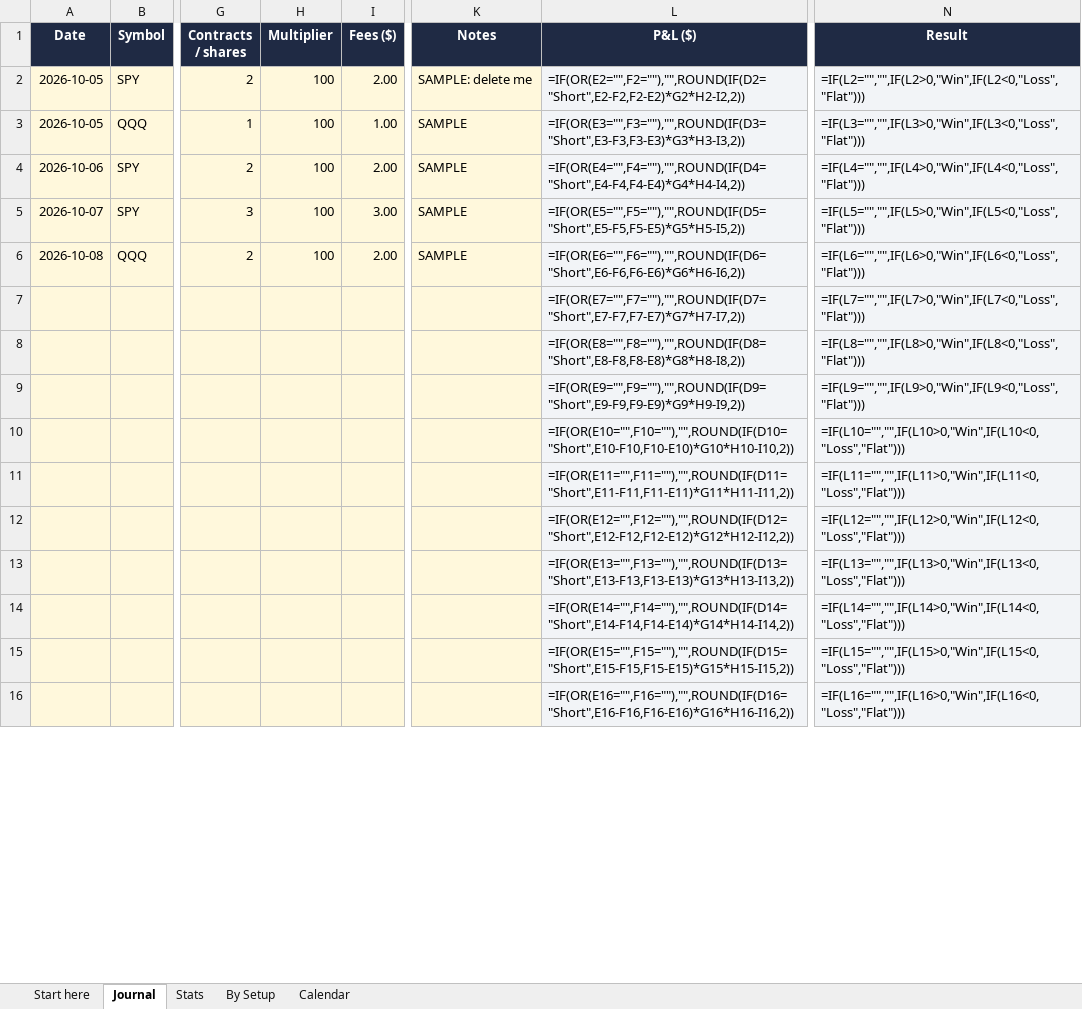
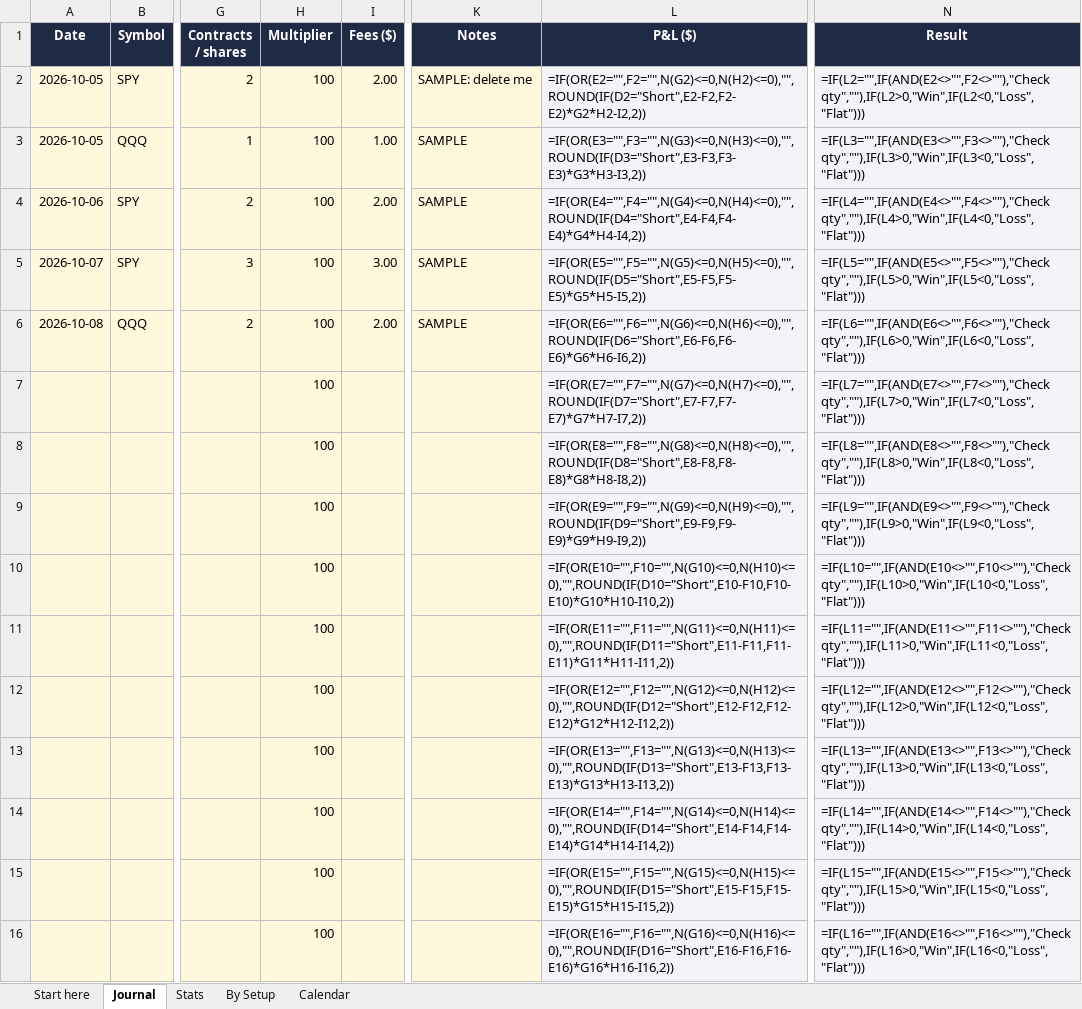
Before and after one commit to vivekgomathinayagam-ux/Trading-lab, an Excel workbook: hustles/templates/product/Options Day Trader Journal.xlsx, sheet Journal, drawn as a sheet; only a part is shown, gaps mark what is left out; values as stored, in another font and other column widths than the file's, no borders; formulas without a stored value are shown as written; conditional formats not drawn; the diff covers the shown part only; the diff names each change by its address in the sheet, - before the commit and + after, or states it on an @@ line.

```diff
--- a/hustles/templates/product/Options Day Trader Journal.xlsx (sheet Journal)
+++ b/hustles/templates/product/Options Day Trader Journal.xlsx (sheet Journal)
-L2 (P&L ($)): =IF(OR(E2="",F2=""),"",ROUND(IF(D2="Short",E2-F2,F2-E2)*G2*H2-I2,2))
+L2 (P&L ($)): =IF(OR(E2="",F2="",N(G2)<=0,N(H2)<=0),"",ROUND(IF(D2="Short",E2-F2,F2-E2)*G2*H2-I2,2))
-N2 (Result): =IF(L2="","",IF(L2>0,"Win",IF(L2<0,"Loss","Flat")))
+N2 (Result): =IF(L2="",IF(AND(E2<>"",F2<>""),"Check qty",""),IF(L2>0,"Win",IF(L2<0,"Loss","Flat")))
-L3 (P&L ($)): =IF(OR(E3="",F3=""),"",ROUND(IF(D3="Short",E3-F3,F3-E3)*G3*H3-I3,2))
+L3 (P&L ($)): =IF(OR(E3="",F3="",N(G3)<=0,N(H3)<=0),"",ROUND(IF(D3="Short",E3-F3,F3-E3)*G3*H3-I3,2))
-N3 (Result): =IF(L3="","",IF(L3>0,"Win",IF(L3<0,"Loss","Flat")))
+N3 (Result): =IF(L3="",IF(AND(E3<>"",F3<>""),"Check qty",""),IF(L3>0,"Win",IF(L3<0,"Loss","Flat")))
-L4 (P&L ($)): =IF(OR(E4="",F4=""),"",ROUND(IF(D4="Short",E4-F4,F4-E4)*G4*H4-I4,2))
+L4 (P&L ($)): =IF(OR(E4="",F4="",N(G4)<=0,N(H4)<=0),"",ROUND(IF(D4="Short",E4-F4,F4-E4)*G4*H4-I4,2))
-N4 (Result): =IF(L4="","",IF(L4>0,"Win",IF(L4<0,"Loss","Flat")))
+N4 (Result): =IF(L4="",IF(AND(E4<>"",F4<>""),"Check qty",""),IF(L4>0,"Win",IF(L4<0,"Loss","Flat")))
-L5 (P&L ($)): =IF(OR(E5="",F5=""),"",ROUND(IF(D5="Short",E5-F5,F5-E5)*G5*H5-I5,2))
+L5 (P&L ($)): =IF(OR(E5="",F5="",N(G5)<=0,N(H5)<=0),"",ROUND(IF(D5="Short",E5-F5,F5-E5)*G5*H5-I5,2))
-N5 (Result): =IF(L5="","",IF(L5>0,"Win",IF(L5<0,"Loss","Flat")))
+N5 (Result): =IF(L5="",IF(AND(E5<>"",F5<>""),"Check qty",""),IF(L5>0,"Win",IF(L5<0,"Loss","Flat")))
-L6 (P&L ($)): =IF(OR(E6="",F6=""),"",ROUND(IF(D6="Short",E6-F6,F6-E6)*G6*H6-I6,2))
+L6 (P&L ($)): =IF(OR(E6="",F6="",N(G6)<=0,N(H6)<=0),"",ROUND(IF(D6="Short",E6-F6,F6-E6)*G6*H6-I6,2))
-N6 (Result): =IF(L6="","",IF(L6>0,"Win",IF(L6<0,"Loss","Flat")))
+N6 (Result): =IF(L6="",IF(AND(E6<>"",F6<>""),"Check qty",""),IF(L6>0,"Win",IF(L6<0,"Loss","Flat")))
-H7:H16 (Multiplier): (empty)
+H7:H16 (Multiplier): 100
-L7 (P&L ($)): =IF(OR(E7="",F7=""),"",ROUND(IF(D7="Short",E7-F7,F7-E7)*G7*H7-I7,2))
+L7 (P&L ($)): =IF(OR(E7="",F7="",N(G7)<=0,N(H7)<=0),"",ROUND(IF(D7="Short",E7-F7,F7-E7)*G7*H7-I7,2))
-N7 (Result): =IF(L7="","",IF(L7>0,"Win",IF(L7<0,"Loss","Flat")))
+N7 (Result): =IF(L7="",IF(AND(E7<>"",F7<>""),"Check qty",""),IF(L7>0,"Win",IF(L7<0,"Loss","Flat")))
-L8 (P&L ($)): =IF(OR(E8="",F8=""),"",ROUND(IF(D8="Short",E8-F8,F8-E8)*G8*H8-I8,2))
+L8 (P&L ($)): =IF(OR(E8="",F8="",N(G8)<=0,N(H8)<=0),"",ROUND(IF(D8="Short",E8-F8,F8-E8)*G8*H8-I8,2))
-N8 (Result): =IF(L8="","",IF(L8>0,"Win",IF(L8<0,"Loss","Flat")))
+N8 (Result): =IF(L8="",IF(AND(E8<>"",F8<>""),"Check qty",""),IF(L8>0,"Win",IF(L8<0,"Loss","Flat")))
-L9 (P&L ($)): =IF(OR(E9="",F9=""),"",ROUND(IF(D9="Short",E9-F9,F9-E9)*G9*H9-I9,2))
+L9 (P&L ($)): =IF(OR(E9="",F9="",N(G9)<=0,N(H9)<=0),"",ROUND(IF(D9="Short",E9-F9,F9-E9)*G9*H9-I9,2))
-N9 (Result): =IF(L9="","",IF(L9>0,"Win",IF(L9<0,"Loss","Flat")))
+N9 (Result): =IF(L9="",IF(AND(E9<>"",F9<>""),"Check qty",""),IF(L9>0,"Win",IF(L9<0,"Loss","Flat")))
-L10 (P&L ($)): =IF(OR(E10="",F10=""),"",ROUND(IF(D10="Short",E10-F10,F10-E10)*G10*H10-I10,2))
+L10 (P&L ($)): =IF(OR(E10="",F10="",N(G10)<=0,N(H10)<=0),"",ROUND(IF(D10="Short",E10-F10,F10-E10)*G10*H10-I10,2))
-N10 (Result): =IF(L10="","",IF(L10>0,"Win",IF(L10<0,"Loss","Flat")))
+N10 (Result): =IF(L10="",IF(AND(E10<>"",F10<>""),"Check qty",""),IF(L10>0,"Win",IF(L10<0,"Loss","Flat")))
-L11 (P&L ($)): =IF(OR(E11="",F11=""),"",ROUND(IF(D11="Short",E11-F11,F11-E11)*G11*H11-I11,2))
+L11 (P&L ($)): =IF(OR(E11="",F11="",N(G11)<=0,N(H11)<=0),"",ROUND(IF(D11="Short",E11-F11,F11-E11)*G11*H11-I11,2))
-N11 (Result): =IF(L11="","",IF(L11>0,"Win",IF(L11<0,"Loss","Flat")))
+N11 (Result): =IF(L11="",IF(AND(E11<>"",F11<>""),"Check qty",""),IF(L11>0,"Win",IF(L11<0,"Loss","Flat")))
-L12 (P&L ($)): =IF(OR(E12="",F12=""),"",ROUND(IF(D12="Short",E12-F12,F12-E12)*G12*H12-I12,2))
+L12 (P&L ($)): =IF(OR(E12="",F12="",N(G12)<=0,N(H12)<=0),"",ROUND(IF(D12="Short",E12-F12,F12-E12)*G12*H12-I12,2))
-N12 (Result): =IF(L12="","",IF(L12>0,"Win",IF(L12<0,"Loss","Flat")))
+N12 (Result): =IF(L12="",IF(AND(E12<>"",F12<>""),"Check qty",""),IF(L12>0,"Win",IF(L12<0,"Loss","Flat")))
-L13 (P&L ($)): =IF(OR(E13="",F13=""),"",ROUND(IF(D13="Short",E13-F13,F13-E13)*G13*H13-I13,2))
+L13 (P&L ($)): =IF(OR(E13="",F13="",N(G13)<=0,N(H13)<=0),"",ROUND(IF(D13="Short",E13-F13,F13-E13)*G13*H13-I13,2))
-N13 (Result): =IF(L13="","",IF(L13>0,"Win",IF(L13<0,"Loss","Flat")))
+N13 (Result): =IF(L13="",IF(AND(E13<>"",F13<>""),"Check qty",""),IF(L13>0,"Win",IF(L13<0,"Loss","Flat")))
-L14 (P&L ($)): =IF(OR(E14="",F14=""),"",ROUND(IF(D14="Short",E14-F14,F14-E14)*G14*H14-I14,2))
+L14 (P&L ($)): =IF(OR(E14="",F14="",N(G14)<=0,N(H14)<=0),"",ROUND(IF(D14="Short",E14-F14,F14-E14)*G14*H14-I14,2))
-N14 (Result): =IF(L14="","",IF(L14>0,"Win",IF(L14<0,"Loss","Flat")))
+N14 (Result): =IF(L14="",IF(AND(E14<>"",F14<>""),"Check qty",""),IF(L14>0,"Win",IF(L14<0,"Loss","Flat")))
-L15 (P&L ($)): =IF(OR(E15="",F15=""),"",ROUND(IF(D15="Short",E15-F15,F15-E15)*G15*H15-I15,2))
+L15 (P&L ($)): =IF(OR(E15="",F15="",N(G15)<=0,N(H15)<=0),"",ROUND(IF(D15="Short",E15-F15,F15-E15)*G15*H15-I15,2))
-N15 (Result): =IF(L15="","",IF(L15>0,"Win",IF(L15<0,"Loss","Flat")))
+N15 (Result): =IF(L15="",IF(AND(E15<>"",F15<>""),"Check qty",""),IF(L15>0,"Win",IF(L15<0,"Loss","Flat")))
-L16 (P&L ($)): =IF(OR(E16="",F16=""),"",ROUND(IF(D16="Short",E16-F16,F16-E16)*G16*H16-I16,2))
+L16 (P&L ($)): =IF(OR(E16="",F16="",N(G16)<=0,N(H16)<=0),"",ROUND(IF(D16="Short",E16-F16,F16-E16)*G16*H16-I16,2))
-N16 (Result): =IF(L16="","",IF(L16>0,"Win",IF(L16<0,"Loss","Flat")))
+N16 (Result): =IF(L16="",IF(AND(E16<>"",F16<>""),"Check qty",""),IF(L16>0,"Win",IF(L16<0,"Loss","Flat")))
```
Also changed, not shown: 1455 edited cells elsewhere in this sheet, sheet Stats, sheet By Setup, sheet Calendar, sheet Start here, hidden cells, charts or pictures, hustles/templates/product/Options Risk and Position Size Calculator.xlsx, 14 other files.
